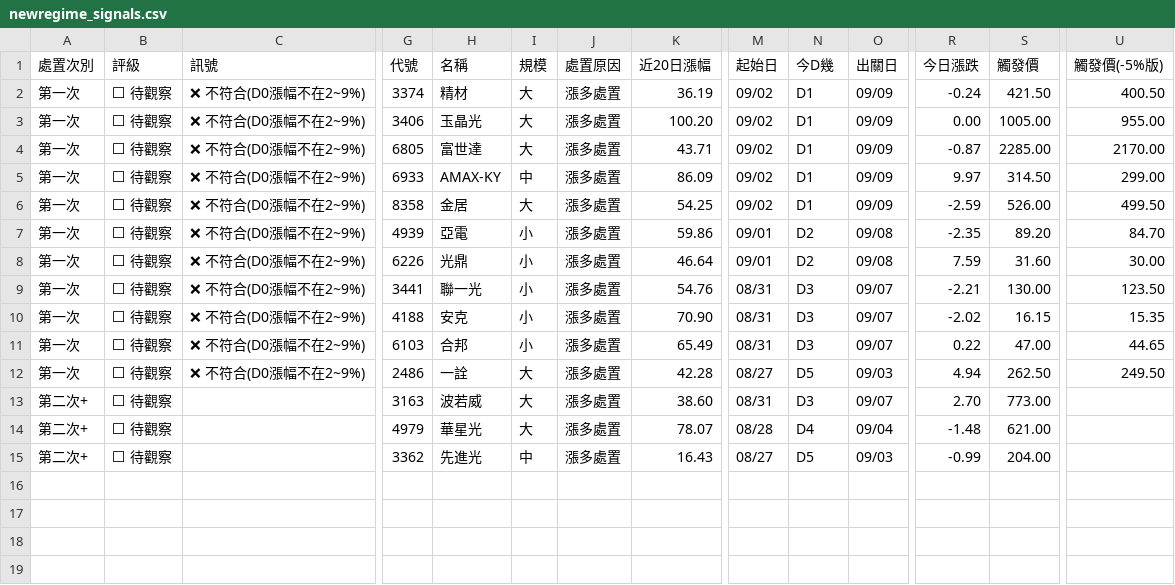
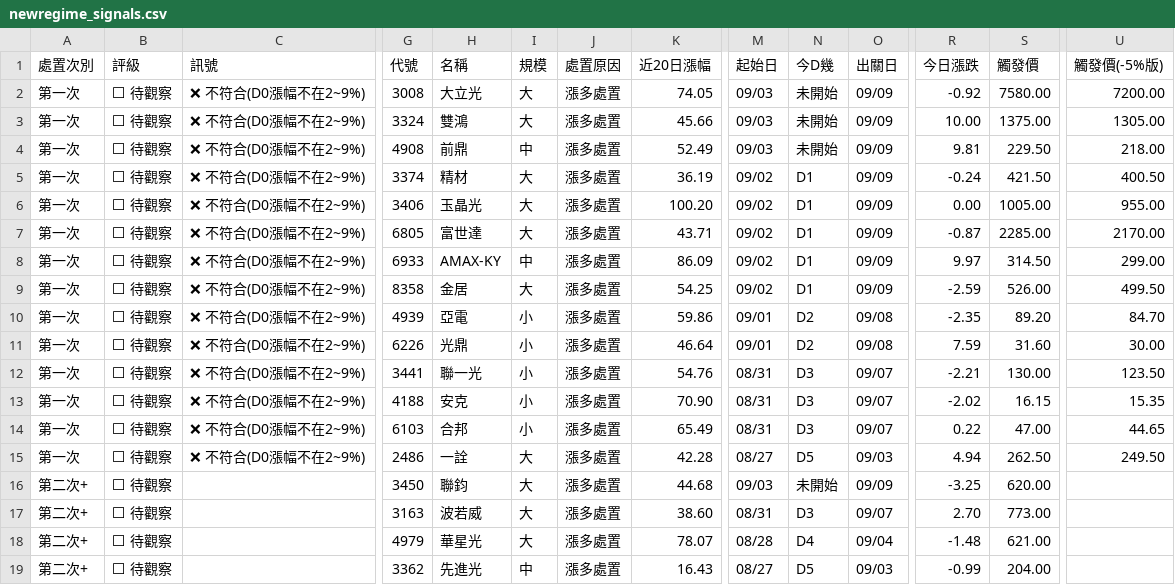
Before and after one commit to KevinYang515/disposal-signals, a CSV file: data/newregime_signals.csv, drawn as a sheet; only a part is shown, gaps mark what is left out; rows hold the shown columns only; the diff names each change by its address in the sheet, - before the commit and + after, or states it on an @@ line.

```diff
--- a/data/newregime_signals.csv
+++ b/data/newregime_signals.csv
+row 2: 第一次 | ⬜ 待觀察 | ❌ 不符合(D0漲幅不在2~9%) | 3008 | 大立光 | 大 | 漲多處置 | 74.05 | 09/03 | 未開始 | 09/09 | -0.92 | 7580.00 | 7200.00
+row 3: 第一次 | ⬜ 待觀察 | ❌ 不符合(D0漲幅不在2~9%) | 3324 | 雙鴻 | 大 | 漲多處置 | 45.66 | 09/03 | 未開始 | 09/09 | 10.00 | 1375.00 | 1305.00
+row 4: 第一次 | ⬜ 待觀察 | ❌ 不符合(D0漲幅不在2~9%) | 4908 | 前鼎 | 中 | 漲多處置 | 52.49 | 09/03 | 未開始 | 09/09 | 9.81 | 229.50 | 218.00
+row 16: 第二次+ | ⬜ 待觀察 |  | 3450 | 聯鈞 | 大 | 漲多處置 | 44.68 | 09/03 | 未開始 | 09/09 | -3.25 | 620.00
```
Also changed, not shown: data/signals.csv, 5 other files.
